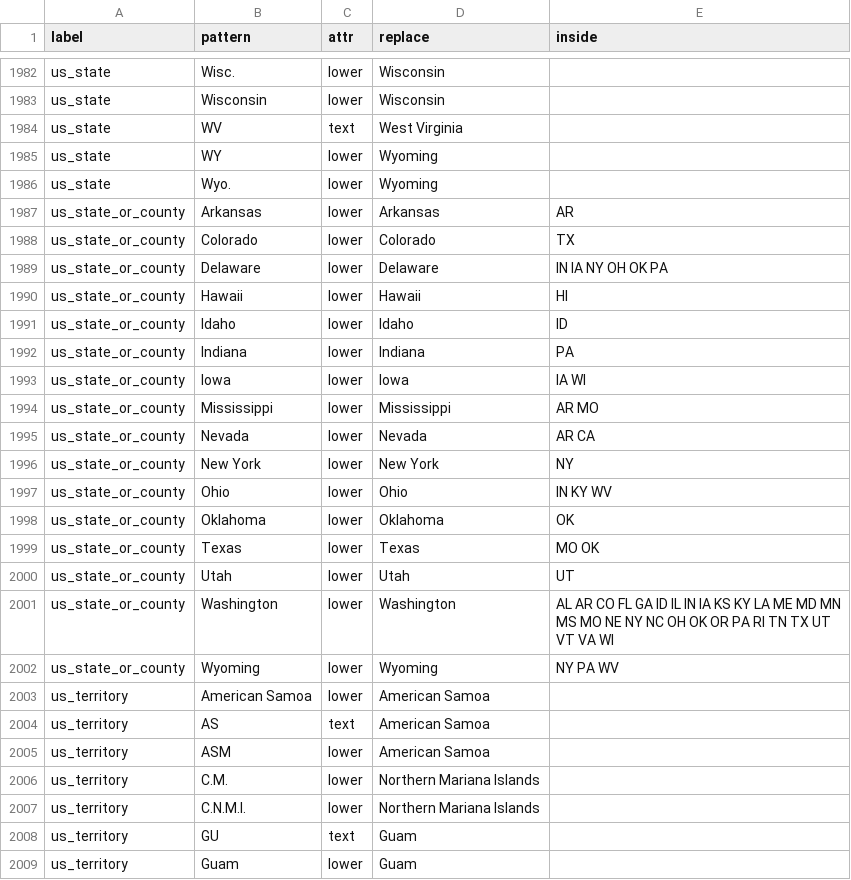
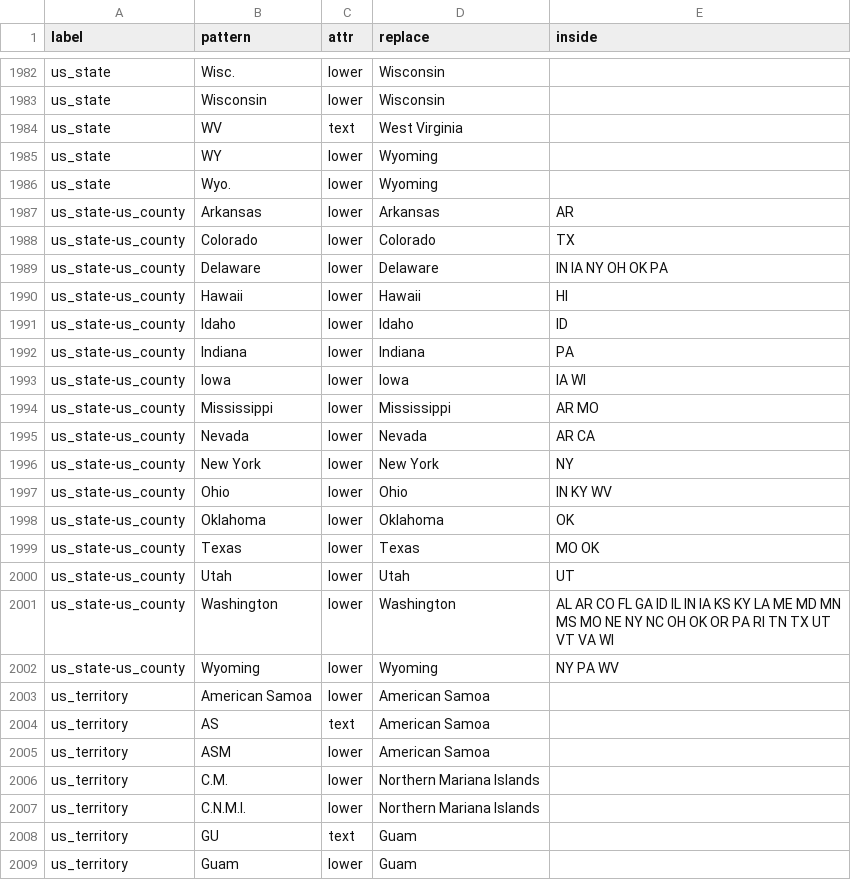
Before and after one commit to rafelafrance/traiter, a CSV file: traiter/vocabulary/us_locations.csv, drawn as a sheet; only a part is shown, gaps mark what is left out.

```diff
--- a/traiter/vocabulary/us_locations.csv
+++ b/traiter/vocabulary/us_locations.csv
@@ -1986,18 +1986,18 @@ us_state,WY,lower,Wyoming,
 us_state,Wyo.,lower,Wyoming,
-us_state_or_county,Arkansas,lower,Arkansas,AR
-us_state_or_county,Colorado,lower,Colorado,TX
-us_state_or_county,Delaware,lower,Delaware,IN IA NY OH OK PA
-us_state_or_county,Hawaii,lower,Hawaii,HI
-us_state_or_county,Idaho,lower,Idaho,ID
-us_state_or_county,Indiana,lower,Indiana,PA
-us_state_or_county,Iowa,lower,Iowa,IA WI
-us_state_or_county,Mississippi,lower,Mississippi,AR MO
-us_state_or_county,Nevada,lower,Nevada,AR CA
-us_state_or_county,New York,lower,New York,NY
-us_state_or_county,Ohio,lower,Ohio,IN KY WV
-us_state_or_county,Oklahoma,lower,Oklahoma,OK
-us_state_or_county,Texas,lower,Texas,MO OK
-us_state_or_county,Utah,lower,Utah,UT
-us_state_or_county,Washington,lower,Washington,AL AR CO FL GA ID IL IN IA KS KY LA ME MD MN MS MO NE NY NC OH OK OR PA RI TN TX UT VT VA WI
-us_state_or_county,Wyoming,lower,Wyoming,NY PA WV
+us_state-us_county,Arkansas,lower,Arkansas,AR
+us_state-us_county,Colorado,lower,Colorado,TX
+us_state-us_county,Delaware,lower,Delaware,IN IA NY OH OK PA
+us_state-us_county,Hawaii,lower,Hawaii,HI
+us_state-us_county,Idaho,lower,Idaho,ID
+us_state-us_county,Indiana,lower,Indiana,PA
+us_state-us_county,Iowa,lower,Iowa,IA WI
+us_state-us_county,Mississippi,lower,Mississippi,AR MO
+us_state-us_county,Nevada,lower,Nevada,AR CA
+us_state-us_county,New York,lower,New York,NY
+us_state-us_county,Ohio,lower,Ohio,IN KY WV
+us_state-us_county,Oklahoma,lower,Oklahoma,OK
+us_state-us_county,Texas,lower,Texas,MO OK
+us_state-us_county,Utah,lower,Utah,UT
+us_state-us_county,Washington,lower,Washington,AL AR CO FL GA ID IL IN IA KS KY LA ME MD MN MS MO NE NY NC OH OK OR PA RI TN TX UT VT VA WI
+us_state-us_county,Wyoming,lower,Wyoming,NY PA WV
 us_territory,American Samoa,lower,American Samoa,
```
Also changed, not shown: traiter/vocabulary/units.csv, 7 other files.
